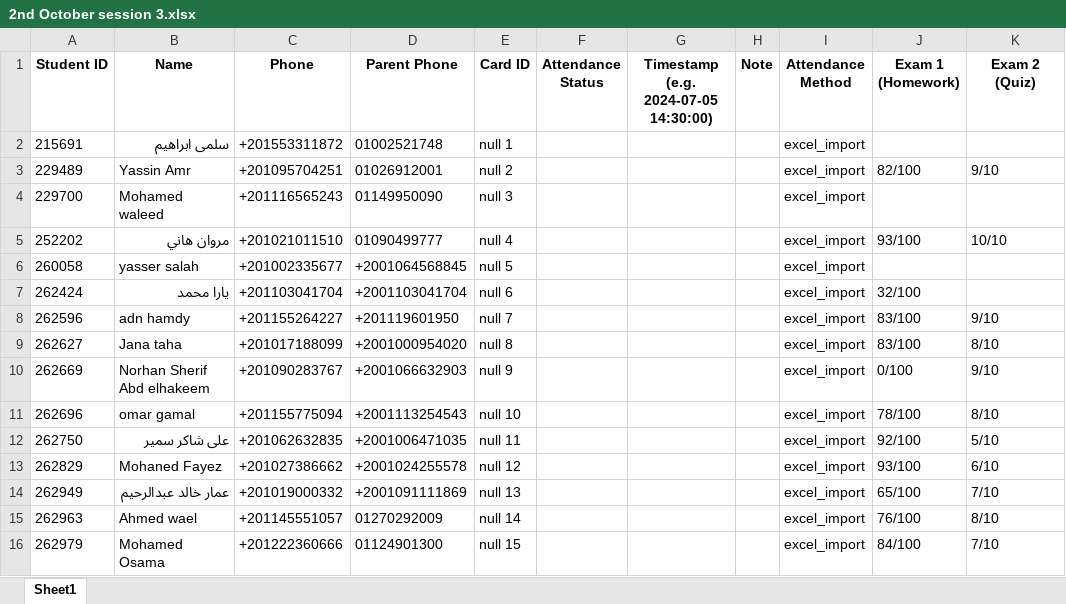
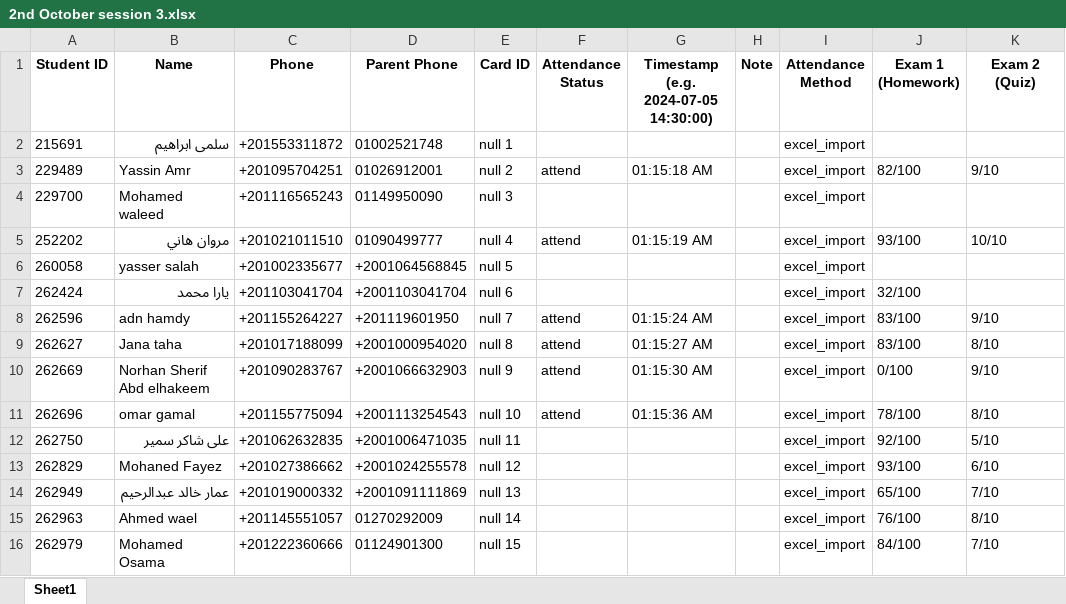
Before and after one commit to aboayman-oss/raw, an Excel workbook: Sessions/2nd October session 3.xlsx, sheet Sheet1, drawn as a sheet; only a part is shown; values as stored, in another font and other column widths than the file's, no borders; the diff names each change by its address in the sheet, - before the commit and + after, or states it on an @@ line.

Commit message:
Add new Excel session data for 2nd Ferdous session 879

```diff
--- a/Sessions/2nd October session 3.xlsx (sheet Sheet1)
+++ b/Sessions/2nd October session 3.xlsx (sheet Sheet1)
-F3 (Attendance Status): (empty)
+F3 (Attendance Status): attend
-G3: (empty)
+G3: 01:15:18 AM
-F5 (Attendance Status): (empty)
+F5 (Attendance Status): attend
-G5: (empty)
+G5: 01:15:19 AM
-F8:F11 (Attendance Status): (empty)
+F8:F11 (Attendance Status): attend
-G8: (empty)
+G8: 01:15:24 AM
-G9: (empty)
+G9: 01:15:27 AM
-G10: (empty)
+G10: 01:15:30 AM
-G11: (empty)
+G11: 01:15:36 AM
```
Also changed, not shown: 2 other files.
